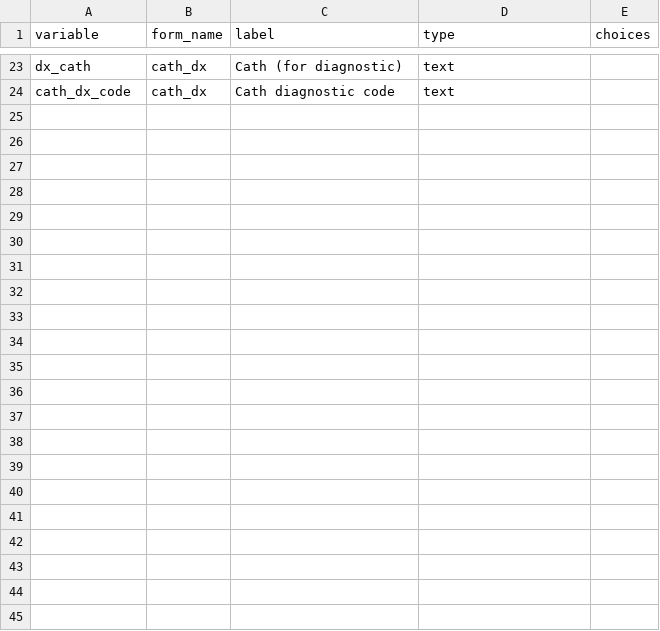
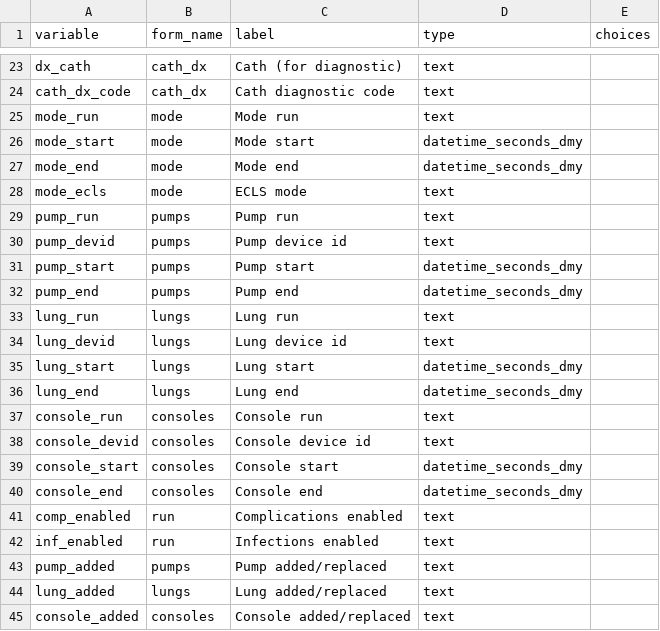
Before and after one commit to lauyeehow1986-hub/elso, a CSV file: samples/sample_redcap_dictionary.csv, drawn as a sheet; only a part is shown, gaps mark what is left out; the diff names each change by its address in the sheet, - before the commit and + after, or states it on an @@ line.

```diff
--- a/samples/sample_redcap_dictionary.csv
+++ b/samples/sample_redcap_dictionary.csv
+row 25: mode_run | mode | Mode run | text
+row 26: mode_start | mode | Mode start | datetime_seconds_dmy
+row 27: mode_end | mode | Mode end | datetime_seconds_dmy
+row 28: mode_ecls | mode | ECLS mode | text
+row 29: pump_run | pumps | Pump run | text
+row 30: pump_devid | pumps | Pump device id | text
+row 31: pump_start | pumps | Pump start | datetime_seconds_dmy
+row 32: pump_end | pumps | Pump end | datetime_seconds_dmy
+row 33: lung_run | lungs | Lung run | text
+row 34: lung_devid | lungs | Lung device id | text
+row 35: lung_start | lungs | Lung start | datetime_seconds_dmy
+row 36: lung_end | lungs | Lung end | datetime_seconds_dmy
+row 37: console_run | consoles | Console run | text
+row 38: console_devid | consoles | Console device id | text
+row 39: console_start | consoles | Console start | datetime_seconds_dmy
+row 40: console_end | consoles | Console end | datetime_seconds_dmy
+row 41: comp_enabled | run | Complications enabled | text
+row 42: inf_enabled | run | Infections enabled | text
+row 43: pump_added | pumps | Pump added/replaced | text
+row 44: lung_added | lungs | Lung added/replaced | text
+row 45: console_added | consoles | Console added/replaced | text
```
Also changed, not shown: samples/sample_redcap_records.csv, 6 other files.
